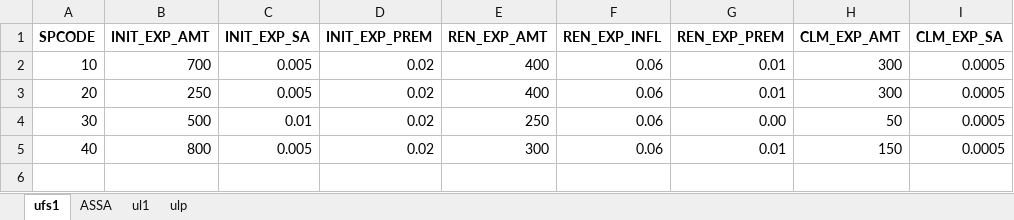
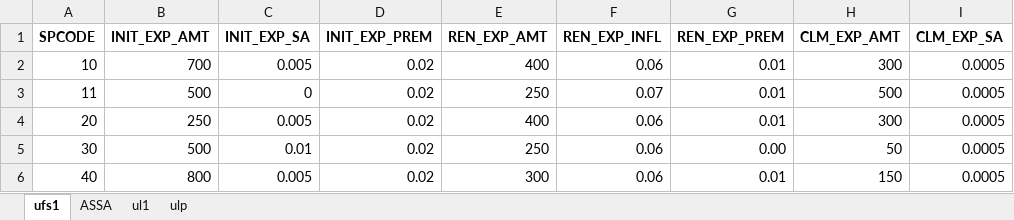
Before and after one commit to quincy111/openASSA, an Excel workbook: data/exp_raw/exptables.xlsx, sheet ufs1, drawn as a sheet; values as stored, in another font and other column widths than the file's, no borders; the diff names each change by its address in the sheet, - before the commit and + after, or states it on an @@ line.

```diff
--- a/data/exp_raw/exptables.xlsx (sheet ufs1)
+++ b/data/exp_raw/exptables.xlsx (sheet ufs1)
+row 3: 11 | 500 | 0 | 0.02 | 250 | 0.07 | 0.01 | 500 | 0.0005
```
Also changed, not shown: data/exp_raw/Basis2020126.xlsx, data/exp_raw/qxtables.xlsx, 28 other files.
